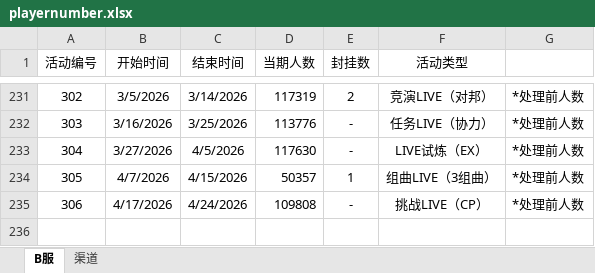
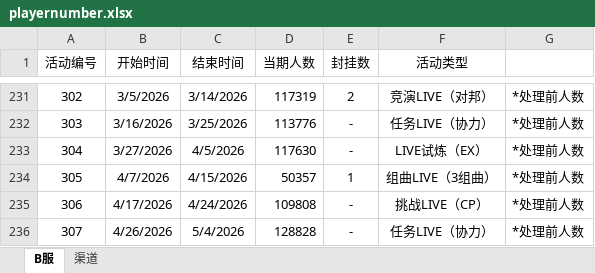
Before and after one commit to Kudryavka03/tsugu-bangdream-nickname, an Excel workbook: playernumber.xlsx, sheet B服, drawn as a sheet; only a part is shown, gaps mark what is left out; values as stored, in another font and other column widths than the file's, no borders; the diff names each change by its address in the sheet, - before the commit and + after, or states it on an @@ line.

```diff
--- a/playernumber.xlsx (sheet B服)
+++ b/playernumber.xlsx (sheet B服)
+row 236: 307 | 4/26/2026 | 5/4/2026 | 128828 | - | 任务LIVE（协力） | *处理前人数
```
Also changed, not shown: sheet 渠道, nickname_song.xlsx.
